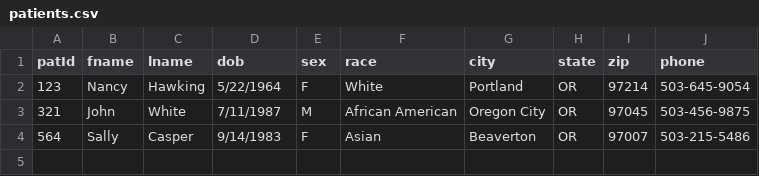
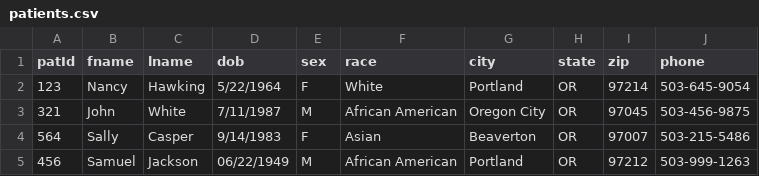
Before and after one commit to Pro75357/ToastBlaze, a CSV file: ToastBlaze/private/patients.csv, drawn as a sheet; the diff names each change by its address in the sheet, - before the commit and + after, or states it on an @@ line.

```diff
--- a/ToastBlaze/private/patients.csv
+++ b/ToastBlaze/private/patients.csv
+row 5: 456 | Samuel | Jackson | 06/22/1949 | M | African American | Portland | OR | 97212 | 503-999-1263
```
Also changed, not shown: ToastBlaze/private/observations.csv, 17 other files.
